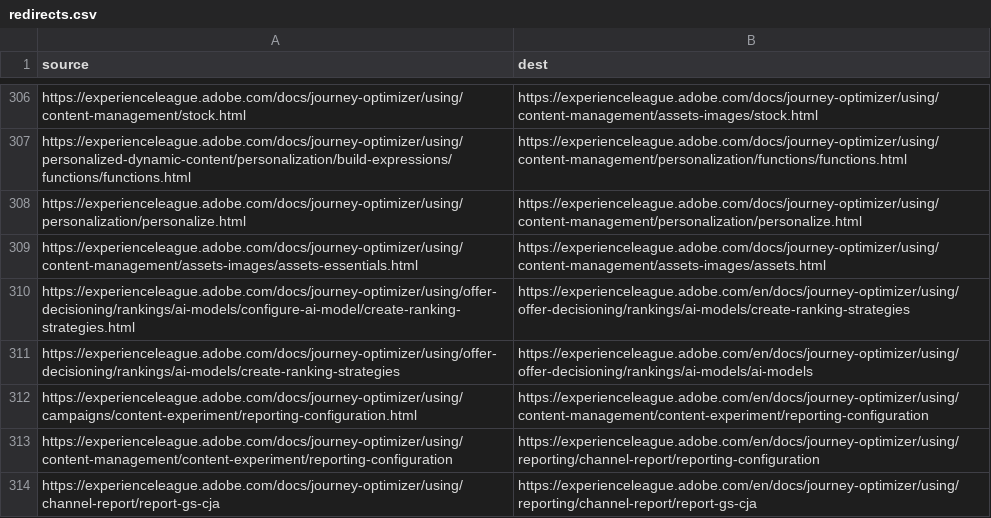
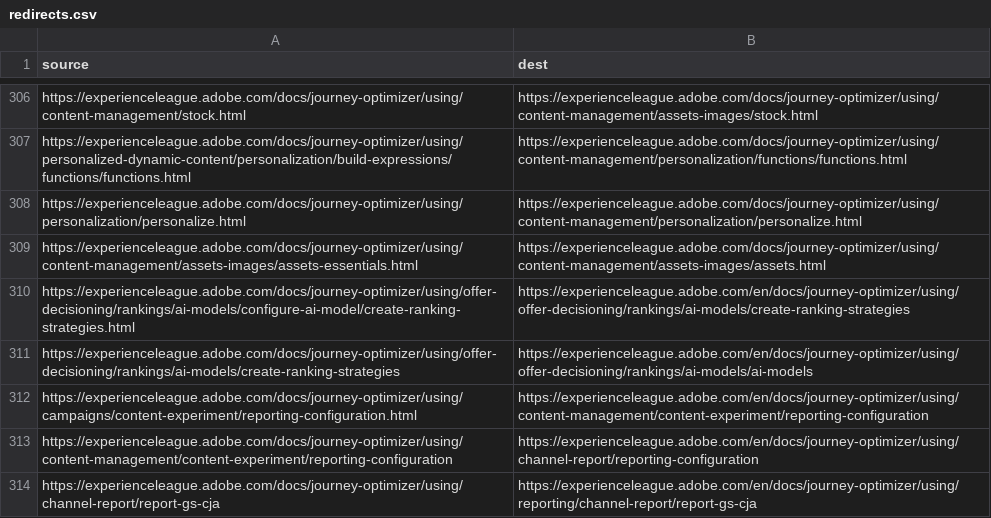
Before and after one commit to AdobeDocs/journey-optimizer.de-DE, a CSV file: redirects.csv, drawn as a sheet; only a part is shown, gaps mark what is left out.

Commit message:
Sync non-localized files for core commit 81aa81b Changes for core/source commit https://git.corp.adobe.com/AdobeDocs/journey-optimizer.en/commit/81aa81b08883cafd051f41e51e83d574959e96c8

```diff
--- a/redirects.csv
+++ b/redirects.csv
@@ -312,3 +312,3 @@ https://experienceleague.adobe.com/docs/journey-optimizer/using/offer-decisionin
 https://experienceleague.adobe.com/docs/journey-optimizer/using/campaigns/content-experiment/reporting-configuration.html,https://experienceleague.adobe.com/en/docs/journey-optimizer/using/content-management/content-experiment/reporting-configuration
-https://experienceleague.adobe.com/docs/journey-optimizer/using/content-management/content-experiment/reporting-configuration,https://experienceleague.adobe.com/en/docs/journey-optimizer/using/reporting/channel-report/reporting-configuration
+https://experienceleague.adobe.com/docs/journey-optimizer/using/content-management/content-experiment/reporting-configuration,https://experienceleague.adobe.com/en/docs/journey-optimizer/using/channel-report/reporting-configuration
 https://experienceleague.adobe.com/docs/journey-optimizer/using/channel-report/report-gs-cja,https://experienceleague.adobe.com/en/docs/journey-optimizer/using/reporting/channel-report/report-gs-cja
```
Also changed, not shown: 20 other files.
